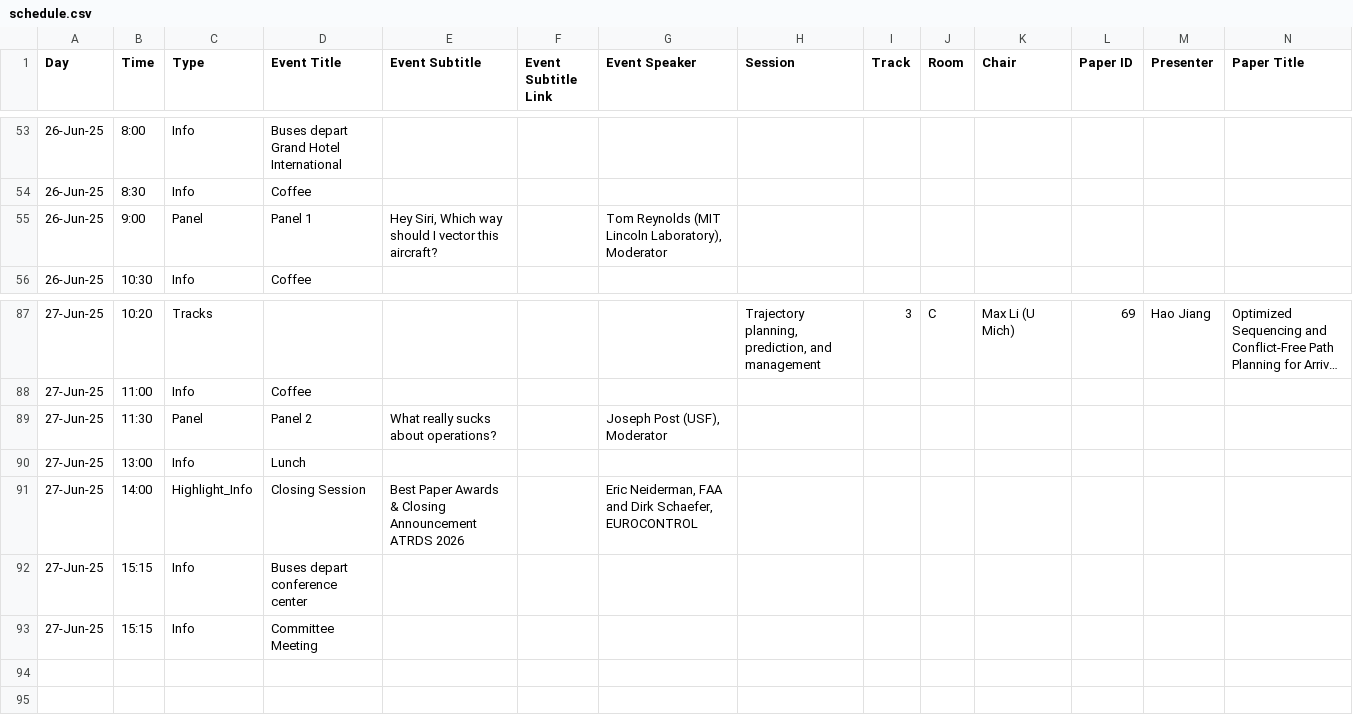
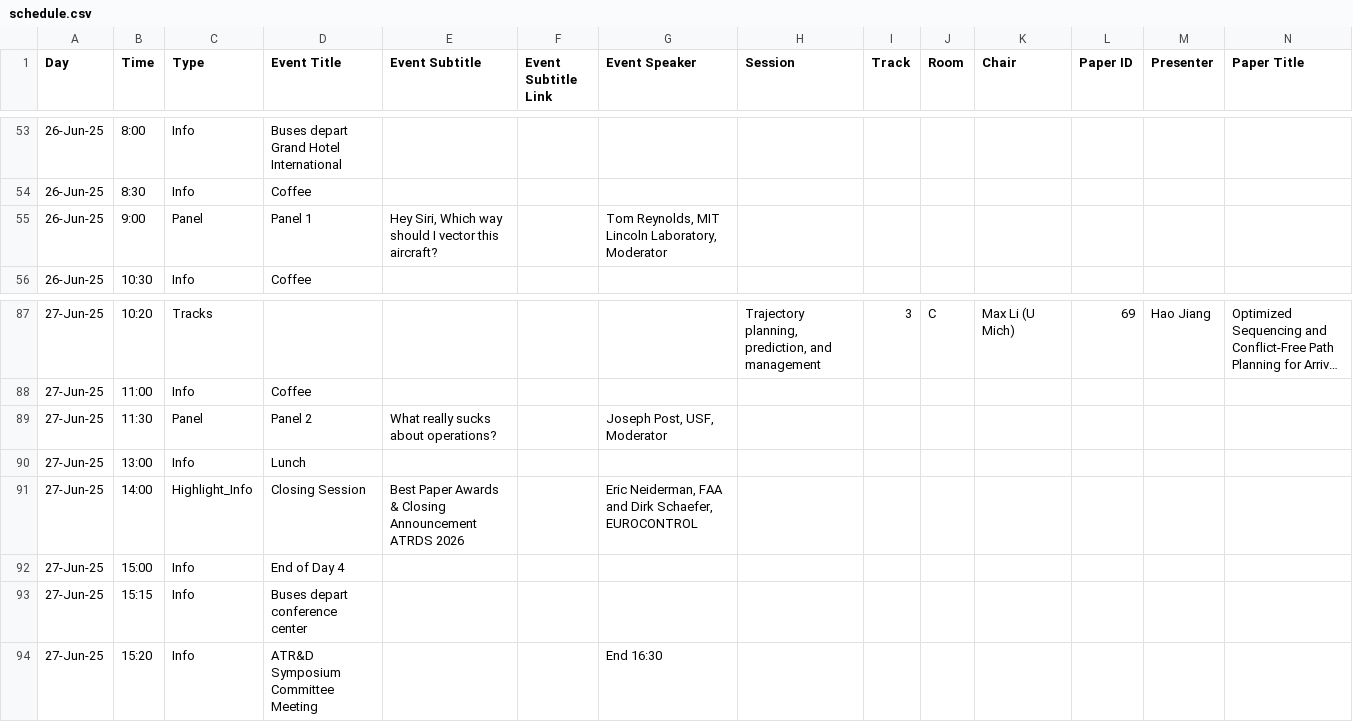
Before and after one commit to atmseminar-org/lektor-atmseminar-org, a CSV file: content/upcoming-symposium/schedule/schedule.csv, drawn as a sheet; only a part is shown, gaps mark what is left out; long unchanged cells end in …; addresses are those after the commit; rows hold the shown columns only; the diff names each change by its address in the sheet, - before the commit and + after, or states it on an @@ line.

Commit message:
Updated schedule

```diff
--- a/content/upcoming-symposium/schedule/schedule.csv
+++ b/content/upcoming-symposium/schedule/schedule.csv
-G55 (Event Speaker): Tom Reynolds (MIT Lincoln Laboratory), Moderator
+G55 (Event Speaker): Tom Reynolds, MIT Lincoln Laboratory, Moderator
-G89 (Event Speaker): Joseph Post (USF), Moderator
+G89 (Event Speaker): Joseph Post, USF, Moderator
+row 92: 27-Jun-25 | 15:00 | Info | End of Day 4
-B94 (Time): 15:15
+B94 (Time): 15:20
-D94 (Event Title): Committee Meeting
+D94 (Event Title): ATR&D Symposium Committee Meeting
-G94 (Event Speaker): (empty)
+G94 (Event Speaker): End 16:30
```
